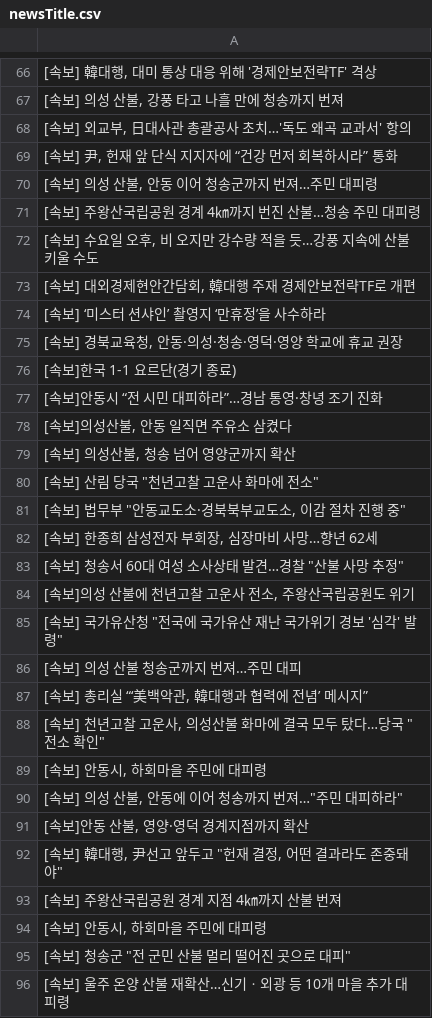
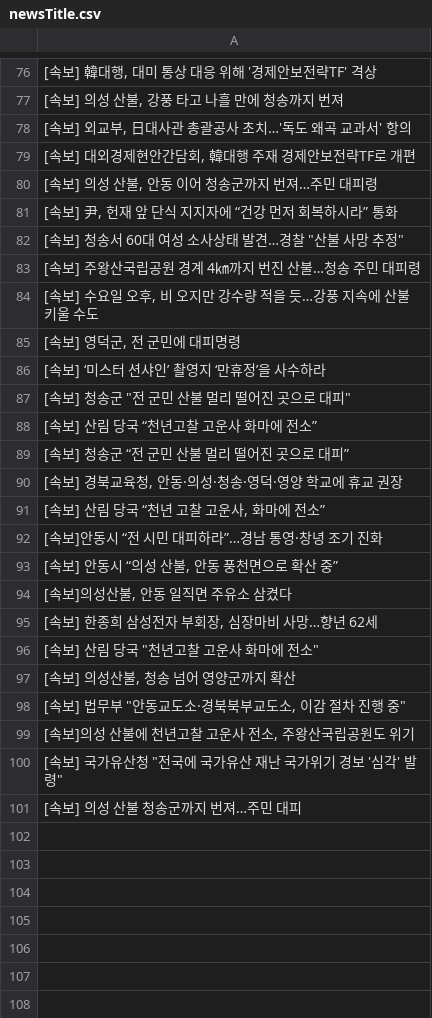
Before and after one commit to junhongkwon/News, a CSV file: newsTitle.csv, drawn as a sheet; only a part is shown, gaps mark what is left out; the diff covers the shown part only.

Commit message:
newsDataCollection

```diff
--- a/newsTitle.csv
+++ b/newsTitle.csv
@@ -68,17 +78,22 @@
 " [속보] 외교부, 日대사관 총괄공사 초치…'독도 왜곡 교과서' 항의 "
+" [속보] 대외경제현안간담회, 韓대행 주재 경제안보전략TF로 개편 "
+" [속보] 의성 산불, 안동 이어 청송군까지 번져…주민 대피령 "
 " [속보] 尹, 헌재 앞 단식 지지자에 “건강 먼저 회복하시라” 통화 "
-" [속보] 의성 산불, 안동 이어 청송군까지 번져…주민 대피령 "
+" [속보] 청송서 60대 여성 소사상태 발견…경찰 ""산불 사망 추정"" "
  [속보] 주왕산국립공원 경계 4㎞까지 번진 산불…청송 주민 대피령
 " [속보] 수요일 오후, 비 오지만 강수량 적을 듯…강풍 지속에 산불 키울 수도 "
-" [속보] 대외경제현안간담회, 韓대행 주재 경제안보전략TF로 개편 "
+" [속보] 영덕군, 전 군민에 대피명령 "
  [속보] ‘미스터 션샤인’ 촬영지 ‘만휴정’을 사수하라
+" [속보] 청송군 ""전 군민 산불 멀리 떨어진 곳으로 대피"" "
+ [속보] 산림 당국 “천년고찰 고운사 화마에 전소”
+ [속보] 청송군 “전 군민 산불 멀리 떨어진 곳으로 대피”
 " [속보] 경북교육청, 안동·의성·청송·영덕·영양 학교에 휴교 권장 "
- [속보]한국 1-1 요르단(경기 종료)
+" [속보] 산림 당국 “천년 고찰 고운사, 화마에 전소” "
  [속보]안동시 “전 시민 대피하라”…경남 통영·창녕 조기 진화
+" [속보] 안동시 “의성 산불, 안동 풍천면으로 확산 중” "
 " [속보]의성산불, 안동 일직면 주유소 삼켰다 "
+" [속보] 한종희 삼성전자 부회장, 심장마비 사망…향년 62세 "
+" [속보] 산림 당국 ""천년고찰 고운사 화마에 전소"" "
 " [속보] 의성산불, 청송 넘어 영양군까지 확산 "
-" [속보] 산림 당국 ""천년고찰 고운사 화마에 전소"" "
 " [속보] 법무부 ""안동교도소·경북북부교도소, 이감 절차 진행 중"" "
-" [속보] 한종희 삼성전자 부회장, 심장마비 사망…향년 62세 "
-" [속보] 청송서 60대 여성 소사상태 발견…경찰 ""산불 사망 추정"" "
 " [속보]의성 산불에 천년고찰 고운사 전소, 주왕산국립공원도 위기 "
@@ -86,11 +101 @@
  [속보] 의성 산불 청송군까지 번져…주민 대피
-" [속보] 총리실 “‘美백악관, 韓대행과 협력에 전념’ 메시지” "
-" [속보] 천년고찰 고운사, 의성산불 화마에 결국 모두 탔다…당국 ""전소 확인"" "
-" [속보] 안동시, 하회마을 주민에 대피령 "
-" [속보] 의성 산불, 안동에 이어 청송까지 번져…""주민 대피하라"" "
-" [속보]안동 산불, 영양·영덕 경계지점까지 확산 "
-" [속보] 韓대행, 尹선고 앞두고 ""헌재 결정, 어떤 결과라도 존중돼야"" "
- [속보] 주왕산국립공원 경계 지점 4㎞까지 산불 번져
-" [속보] 안동시, 하회마을 주민에 대피령 "
-" [속보] 청송군 ""전 군민 산불 멀리 떨어진 곳으로 대피"" "
- [속보] 울주 온양 산불 재확산…신기ㆍ외광 등 10개 마을 추가 대피령
```
Also changed, not shown: 12 added rows, 6 removed rows, 10 moved rows and 2 edited cells elsewhere in this file.
